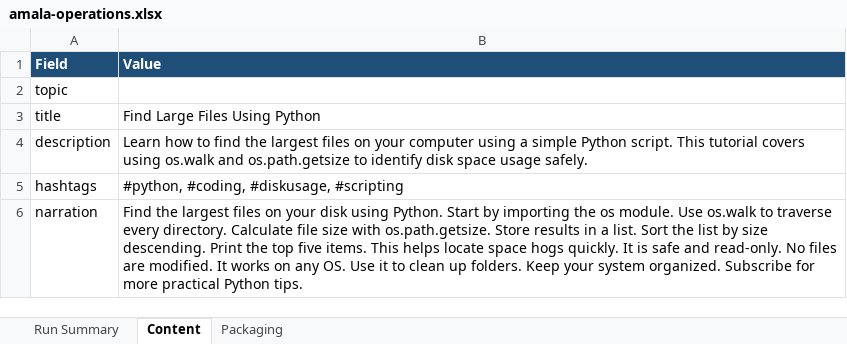
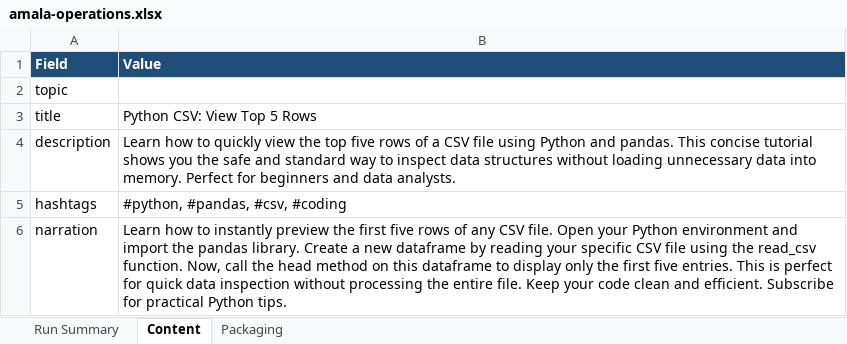
Before and after one commit to amalraj020-a11y/automated-YT-operations, an Excel workbook: reports/latest/amala-operations.xlsx, sheet Content, drawn as a sheet; values as stored, in another font and other column widths than the file's, no borders; the diff names each change by its address in the sheet, - before the commit and + after, or states it on an @@ line.

```diff
--- a/reports/latest/amala-operations.xlsx (sheet Content)
+++ b/reports/latest/amala-operations.xlsx (sheet Content)
-B3 (Value): Find Large Files Using Python
+B3 (Value): Python CSV: View Top 5 Rows
-B4 (Value): …how to find the largest files on your computer using a simple Python script. This tutorial covers using os.walk and os.path.getsize to identify disk space usage safely.
+B4 (Value): …how to quickly view the top five rows of a CSV file using Python and pandas. This concise tutorial shows you the safe and standard way to inspect data structures without loading unnecessary data into memory. Perfect for beginners and data analysts.
-B5 (Value): #python, #coding, #diskusage, #scripting
+B5 (Value): #python, #pandas, #csv, #coding
-B6 (Value): Find the largest files on your disk using Python. Start by importing the os module. Use os.walk to traverse every directory. Calculate file size with os.path.getsize. Store results in a list. Sort the list by size descending. Print the top five items. This helps locate space hogs quickly. It is safe and read-only. No files are modified. It works on any OS. Use it to clean up folders. Keep your system organized. Subscribe for more practical Python…
+B6 (Value): Learn how to instantly preview the first five rows of any CSV file. Open your Python environment and import the pandas library. Create a new dataframe by reading your specific CSV file using the read_csv function. Now, call the head method on this dataframe to display only the first five entries. This is perfect for quick data inspection without processing the entire file. Keep your code clean and efficient. Subscribe for practical Python…
```
Also changed, not shown: sheet Run Summary, sheet Packaging.
